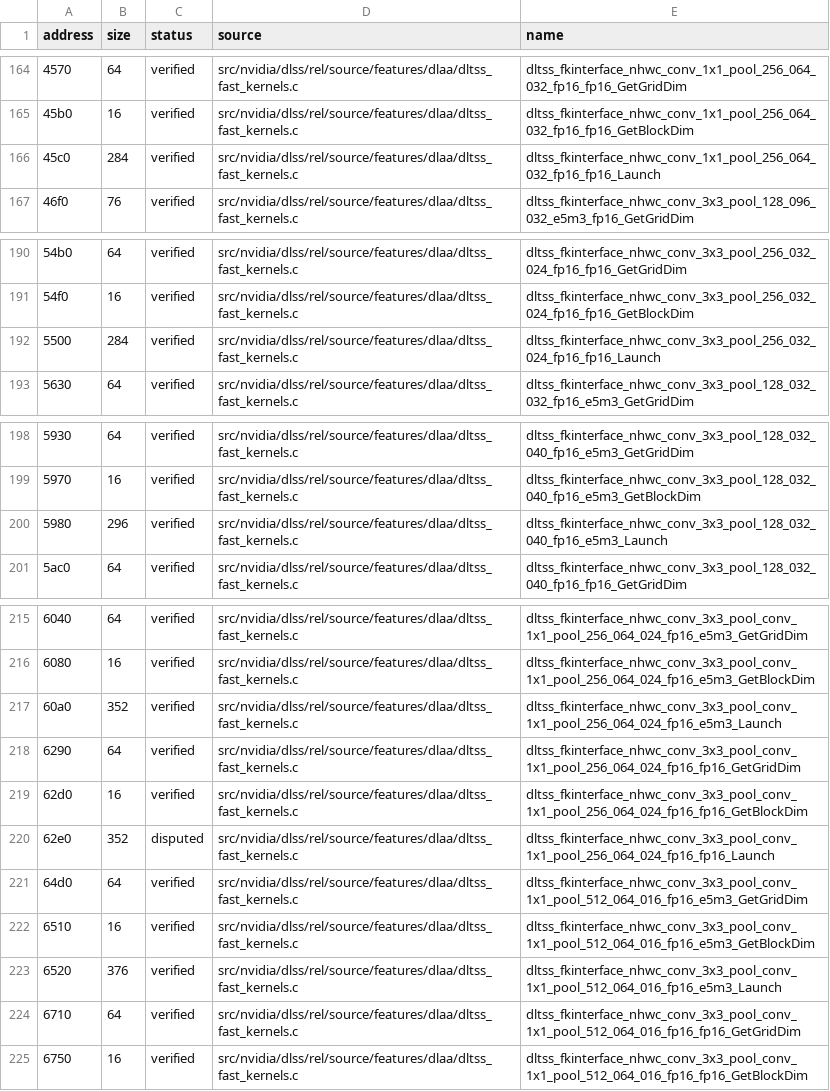
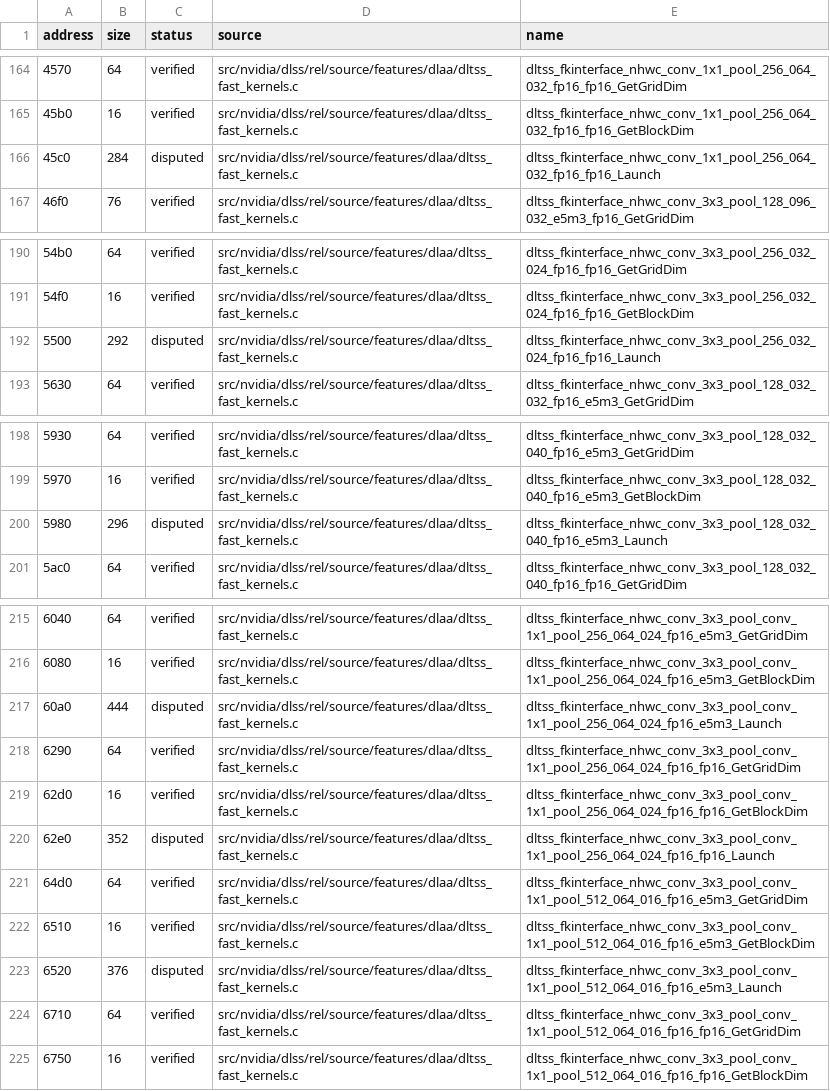
Before and after one commit to vexcited/fefw, a CSV file: data/ledger/subsdk0.csv, drawn as a sheet; only a part is shown, gaps mark what is left out; the diff covers the shown part only; the diff names each change by its address in the sheet, - before the commit and + after, or states it on an @@ line.

```diff
--- a/data/ledger/subsdk0.csv
+++ b/data/ledger/subsdk0.csv
-C166 (status): verified
+C166 (status): disputed
-B192 (size): 284
+B192 (size): 292
-C192 (status): verified
+C192 (status): disputed
-C200 (status): verified
+C200 (status): disputed
-B217 (size): 352
+B217 (size): 444
-C217 (status): verified
+C217 (status): disputed
-C223 (status): verified
+C223 (status): disputed
```
Also changed, not shown: 2 edited cells elsewhere in this file, 1 other file.
